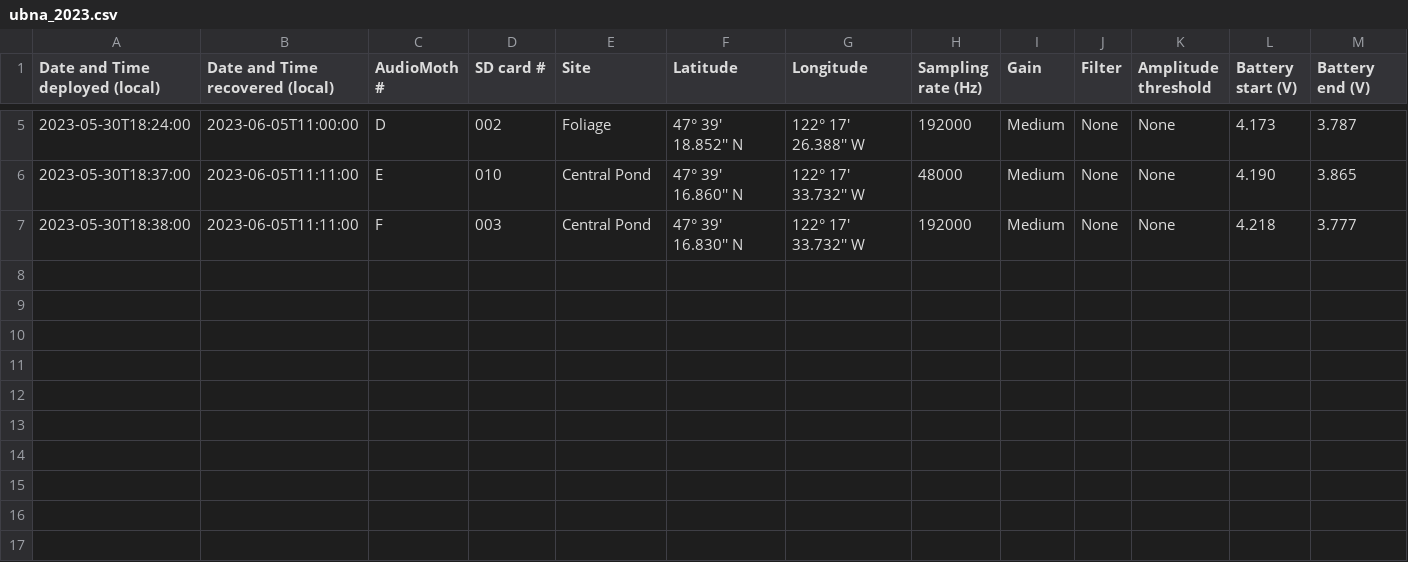
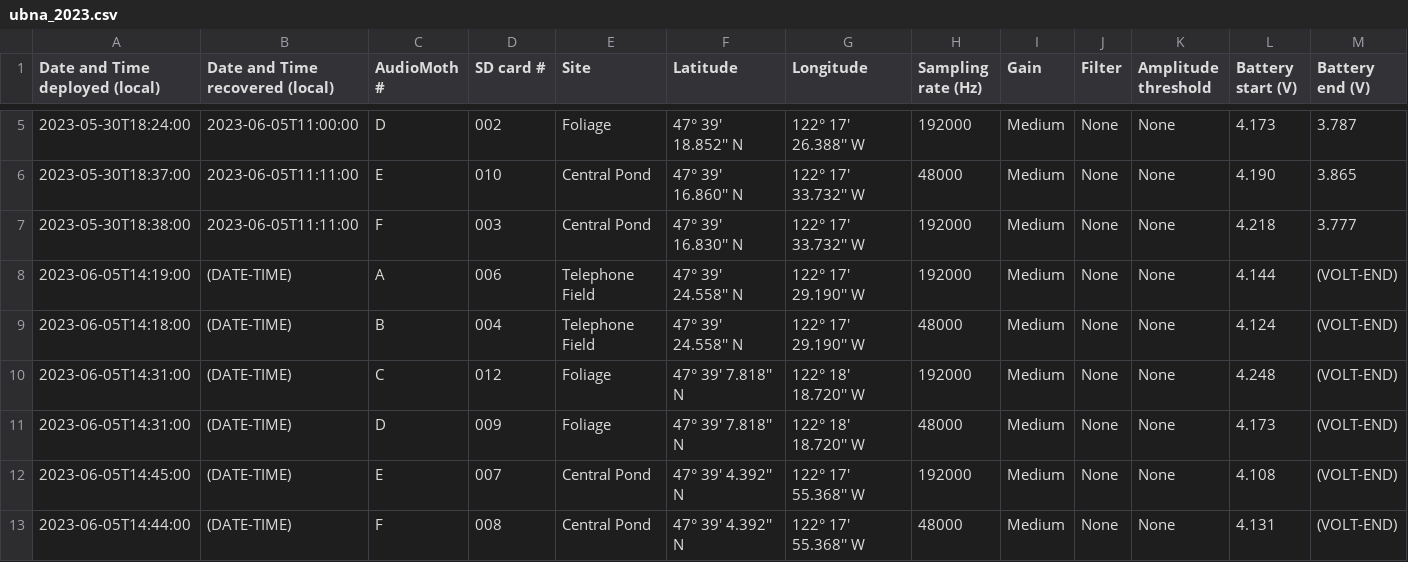
Before and after one commit to uw-echospace/ubna-field, a CSV file: field_records/ubna_2023.csv, drawn as a sheet; only a part is shown, gaps mark what is left out; rows hold the shown columns only; the diff names each change by its address in the sheet, - before the commit and + after, or states it on an @@ line.

```diff
--- a/field_records/ubna_2023.csv
+++ b/field_records/ubna_2023.csv
+row 8: 2023-06-05T14:19:00 | (DATE-TIME) | A | 006 | Telephone Field | 47° 39' 24.558'' N | 122° 17' 29.190'' W | 192000 | Medium | None | None | 4.144 | (VOLT-END)
+row 9: 2023-06-05T14:18:00 | (DATE-TIME) | B | 004 | Telephone Field | 47° 39' 24.558'' N | 122° 17' 29.190'' W | 48000 | Medium | None | None | 4.124 | (VOLT-END)
+row 10: 2023-06-05T14:31:00 | (DATE-TIME) | C | 012 | Foliage | 47° 39' 7.818'' N | 122° 18' 18.720'' W | 192000 | Medium | None | None | 4.248 | (VOLT-END)
+row 11: 2023-06-05T14:31:00 | (DATE-TIME) | D | 009 | Foliage | 47° 39' 7.818'' N | 122° 18' 18.720'' W | 48000 | Medium | None | None | 4.173 | (VOLT-END)
+row 12: 2023-06-05T14:45:00 | (DATE-TIME) | E | 007 | Central Pond | 47° 39' 4.392'' N | 122° 17' 55.368'' W | 192000 | Medium | None | None | 4.108 | (VOLT-END)
+row 13: 2023-06-05T14:44:00 | (DATE-TIME) | F | 008 | Central Pond | 47° 39' 4.392'' N | 122° 17' 55.368'' W | 48000 | Medium | None | None | 4.131 | (VOLT-END)
```
